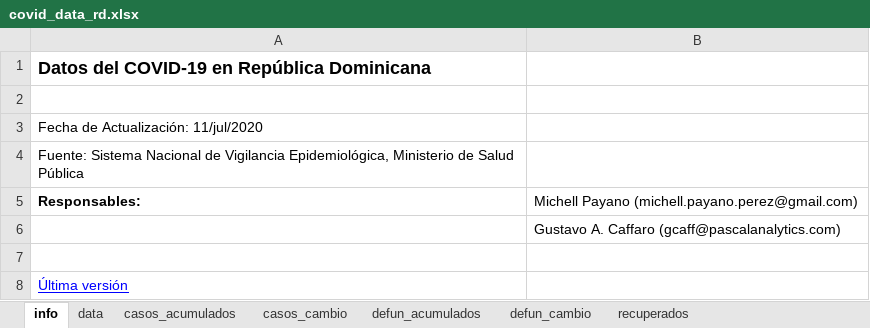
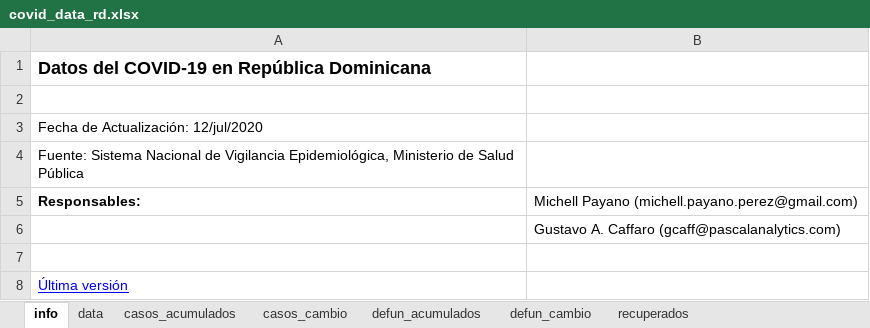
Before and after one commit to gcaff/COVID19-RD, an Excel workbook: data/covid_data_rd.xlsx, sheet info, drawn as a sheet; values as stored, in another font and other column widths than the file's, no borders; the diff names each change by its address in the sheet, - before the commit and + after, or states it on an @@ line.

```diff
--- a/data/covid_data_rd.xlsx (sheet info)
+++ b/data/covid_data_rd.xlsx (sheet info)
-A3: Fecha de Actualización: 11/jul/2020
+A3: Fecha de Actualización: 12/jul/2020
```
Also changed, not shown: sheet data, sheet recuperados, sheet defun_cambio, sheet casos_cambio, sheet defun_acumulados, sheet casos_acumulados, 1 other file.
